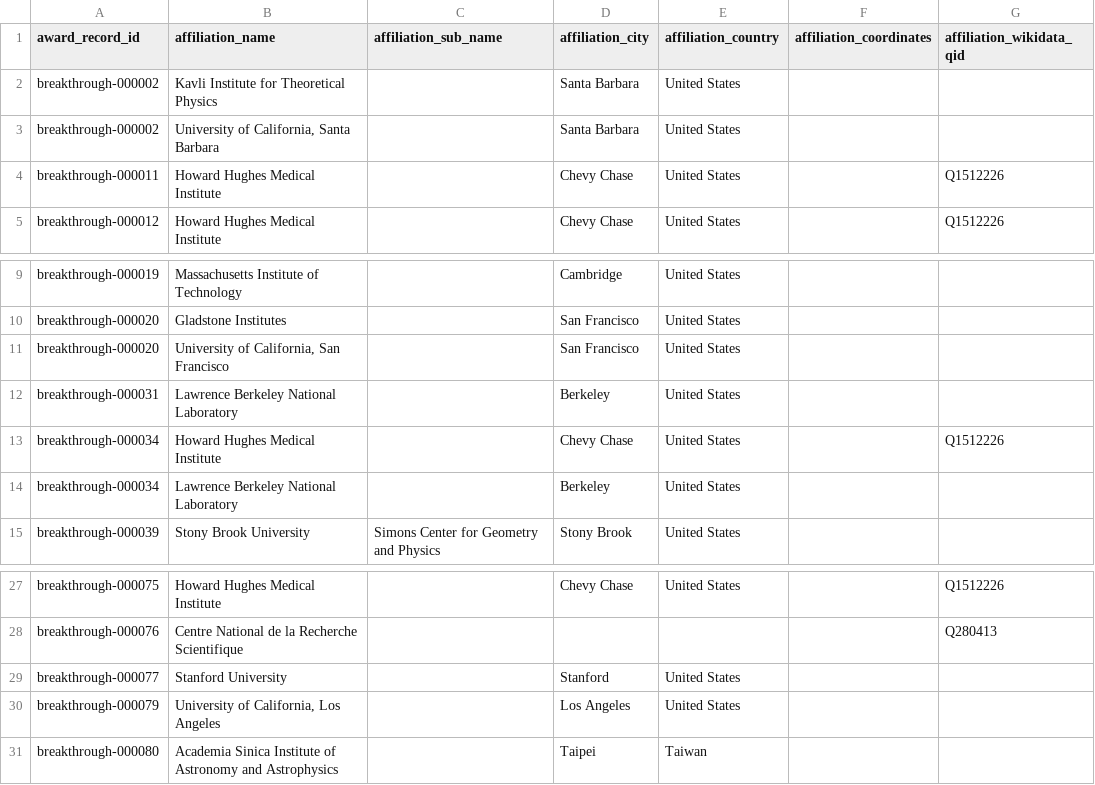
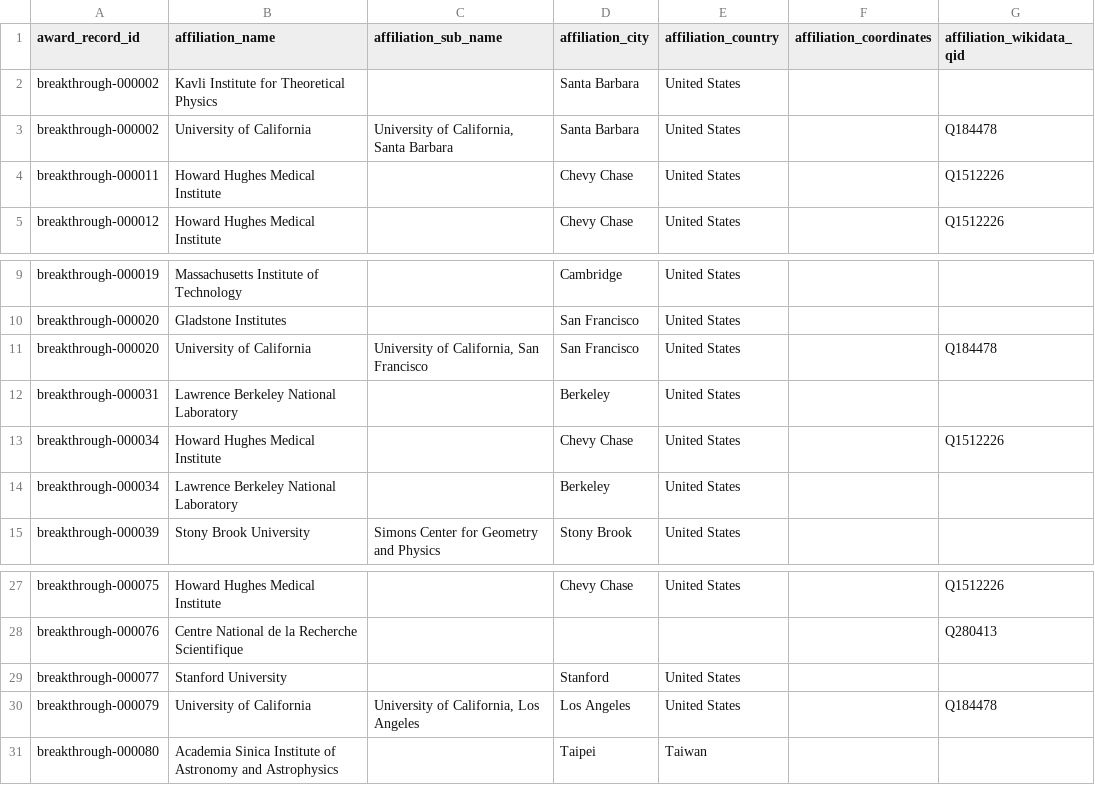
Before and after one commit to antb123/prizeatlas, a TSV file: datasets/award_extra_affiliations.tsv, drawn as a sheet; only a part is shown, gaps mark what is left out.

Commit message:
data: normalize University of California hierarchy

```diff
--- a/datasets/award_extra_affiliations.tsv
+++ b/datasets/award_extra_affiliations.tsv
@@ -2,3 +2,3 @@ award_record_id	affiliation_name	affiliation_sub_name	affiliation_city	affiliati
 breakthrough-000002	Kavli Institute for Theoretical Physics		Santa Barbara	United States		
-breakthrough-000002	University of California, Santa Barbara		Santa Barbara	United States		
+breakthrough-000002	University of California	University of California, Santa Barbara	Santa Barbara	United States		Q184478
 breakthrough-000011	Howard Hughes Medical Institute		Chevy Chase	United States		Q1512226
@@ -10,3 +10,3 @@ breakthrough-000019	Massachusetts Institute of Technology		Cambridge	United Stat
 breakthrough-000020	Gladstone Institutes		San Francisco	United States		
-breakthrough-000020	University of California, San Francisco		San Francisco	United States		
+breakthrough-000020	University of California	University of California, San Francisco	San Francisco	United States		Q184478
 breakthrough-000031	Lawrence Berkeley National Laboratory		Berkeley	United States		
@@ -29,3 +29,3 @@ breakthrough-000076	Centre National de la Recherche Scientifique					Q280413
 breakthrough-000077	Stanford University		Stanford	United States		
-breakthrough-000079	University of California, Los Angeles		Los Angeles	United States		
+breakthrough-000079	University of California	University of California, Los Angeles	Los Angeles	United States		Q184478
 breakthrough-000080	Academia Sinica Institute of Astronomy and Astrophysics		Taipei	Taiwan		
```
Also changed, not shown: 1 other file.
